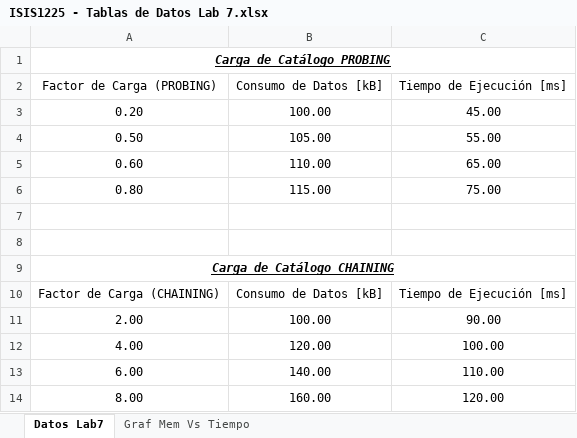
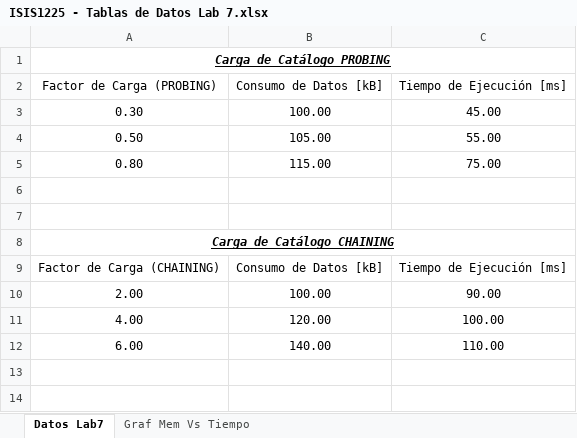
Before and after one commit to StnJoseph/ISIS1225-SampleCollision, an Excel workbook: Docs/ISIS1225 - Tablas de Datos Lab 7.xlsx, sheet Datos Lab7, drawn as a sheet; values as stored, in another font and other column widths than the file's, no borders; table styles not drawn; the diff names each change by its address in the sheet, - before the commit and + after, or states it on an @@ line.

```diff
--- a/Docs/ISIS1225 - Tablas de Datos Lab 7.xlsx (sheet Datos Lab7)
+++ b/Docs/ISIS1225 - Tablas de Datos Lab 7.xlsx (sheet Datos Lab7)
-A3 (Factor de Carga (PROBING)): 0.20
+A3 (Factor de Carga (PROBING)): 0.30
-row 5: 0.60 | 110.00 | 65.00
-row 14: 8.00 | 160.00 | 120.00
```
Also changed, not shown: charts or pictures, 2 other files.
